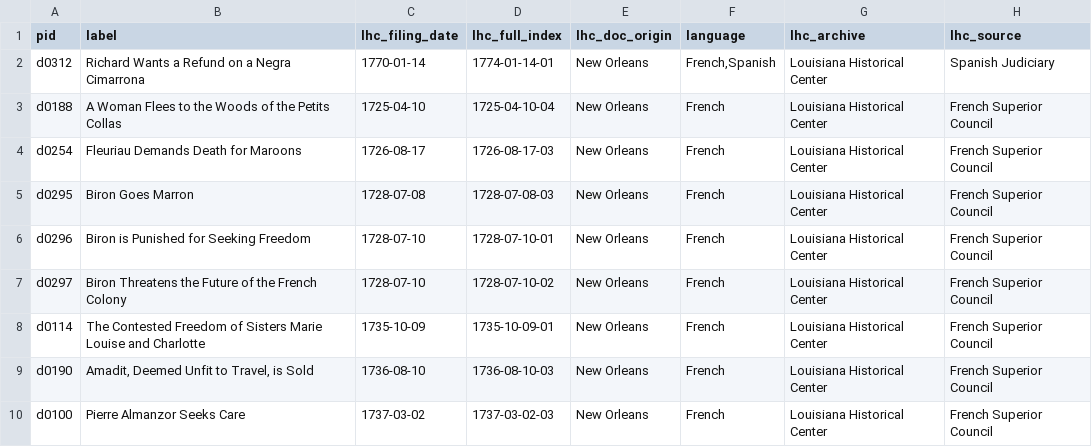
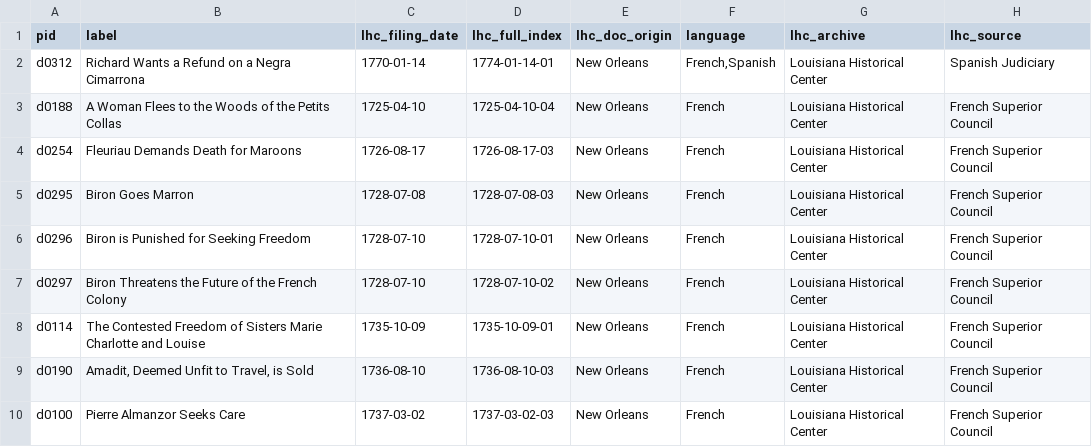
Before and after one commit to lxcprojects/keywords, a CSV file: _data/keywords.csv, drawn as a sheet; only a part is shown; the diff names each change by its address in the sheet, - before the commit and + after, or states it on an @@ line.

```diff
--- a/_data/keywords.csv
+++ b/_data/keywords.csv
-B8 (label): …Sisters Marie Louise and Charlotte
+B8 (label): …Sisters Marie Charlotte and Louise
```
Also changed, not shown: 3 other files.
